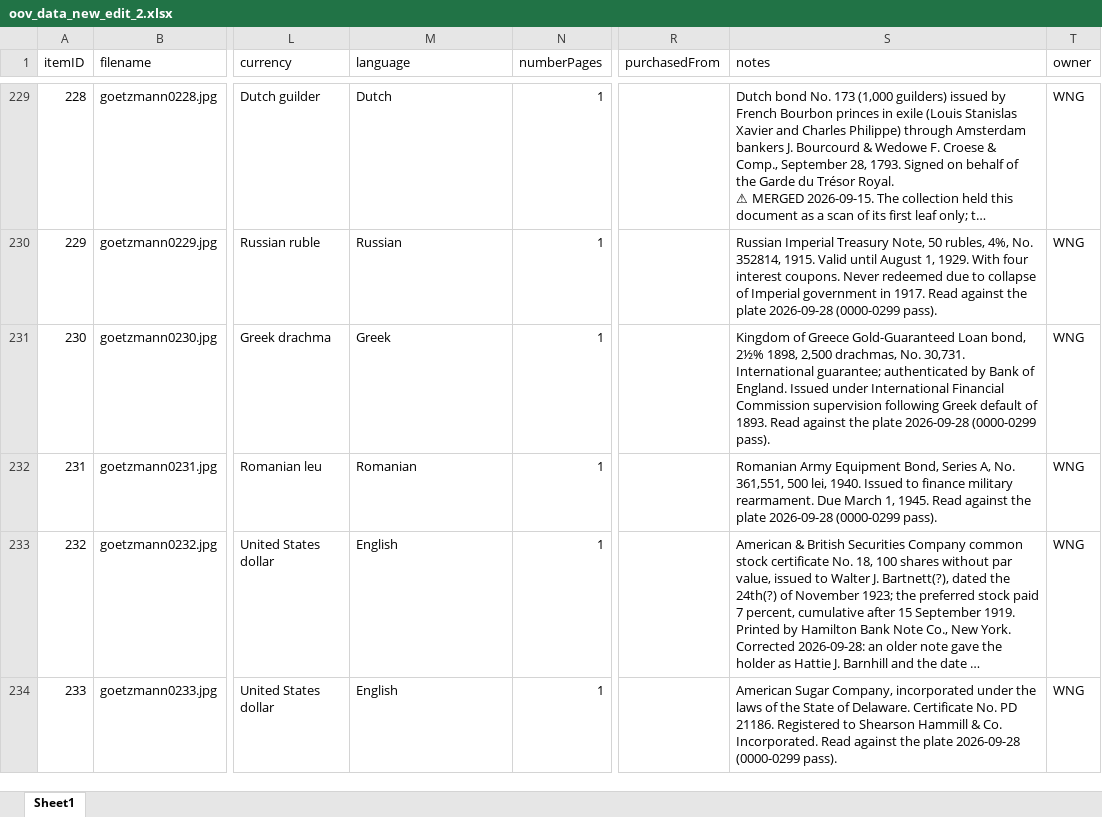
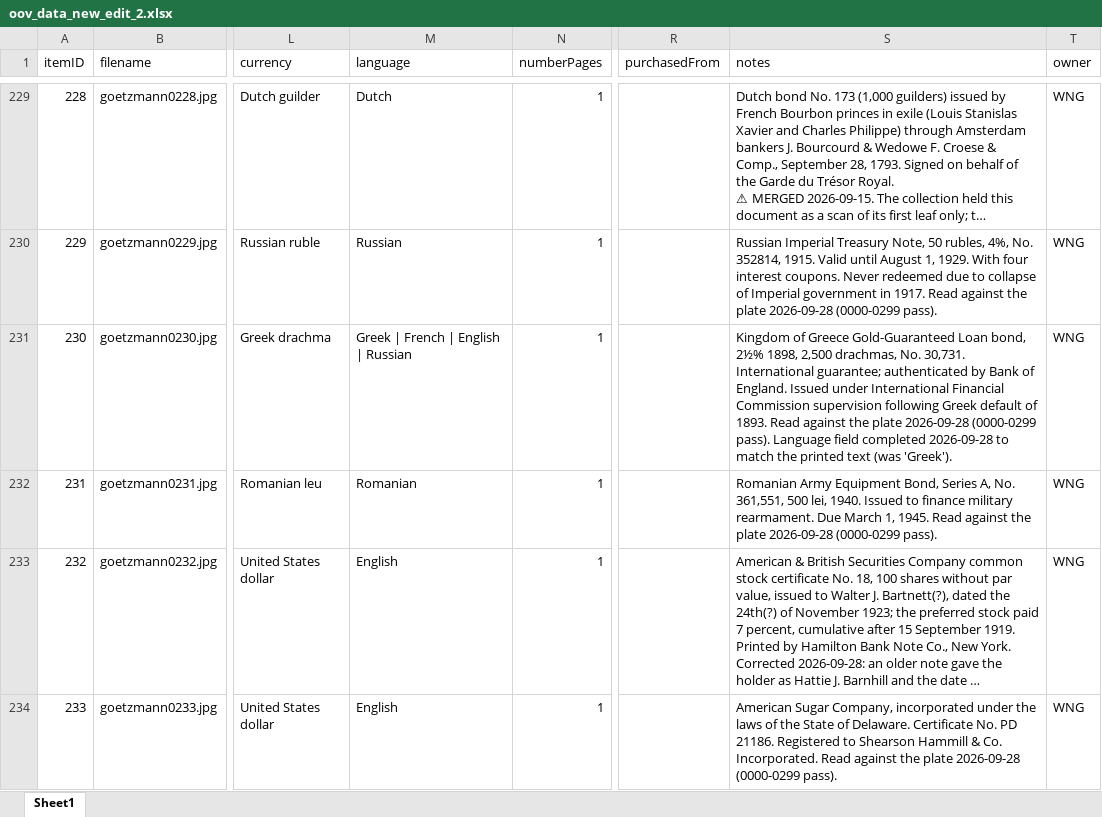
Before and after one commit to yale-icf/oov-museum, an Excel workbook: oov_data_new_edit_2.xlsx, sheet Sheet1, drawn as a sheet; only a part is shown, gaps mark what is left out; long unchanged cells end in …; values as stored, in another font and other column widths than the file's, no borders; the diff covers the shown part only; the diff names each change by its address in the sheet, - before the commit and + after, or states it on an @@ line.

```diff
--- a/oov_data_new_edit_2.xlsx (sheet Sheet1)
+++ b/oov_data_new_edit_2.xlsx (sheet Sheet1)
-M231 (language): Greek
+M231 (language): Greek | French | English | Russian
-S231 (notes): …(0000-0299 pass).
+S231 (notes): …(0000-0299 pass). Language field completed 2026-09-28 to match the printed text (was 'Greek').
```
Also changed, not shown: 34 edited cells elsewhere in this sheet, 2 other files.
